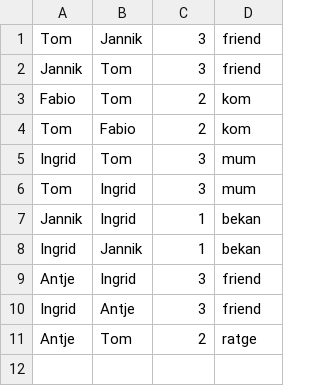
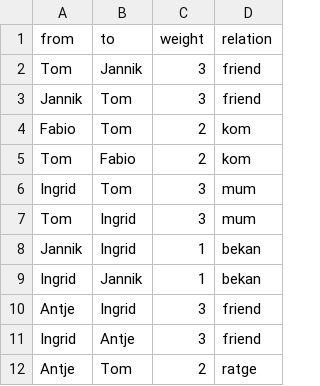
Before and after one commit to tkhdm/meineedgelist, a CSV file: Edgelist.csv, drawn as a sheet; the diff names each change by its address in the sheet, - before the commit and + after, or states it on an @@ line.

Commit message:
Update Edgelist.csv

```diff
--- a/Edgelist.csv
+++ b/Edgelist.csv
+row 1: from | to | weight | relation
```
